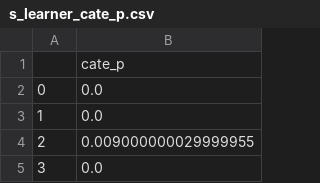
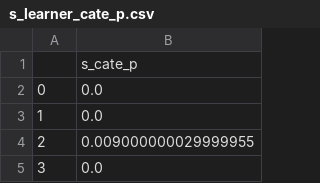
Before and after one commit to lily01awasthi/CATE_Estimation_using_Meta_Learners, a CSV file: results/benchmark_data_results/test_data/s_learner_cate_p.csv, drawn as a sheet; only a part is shown.

```diff
--- a/results/benchmark_data_results/test_data/s_learner_cate_p.csv
+++ b/results/benchmark_data_results/test_data/s_learner_cate_p.csv
@@ -1,2 +1,2 @@
-,cate_p
+,s_cate_p
 0,0.0
```
Also changed, not shown: results/benchmark_data_results/test_data/r_learner_cate_k.csv, results/benchmark_data_results/test_data/r_learner_cate_p.csv, 9 other files.
